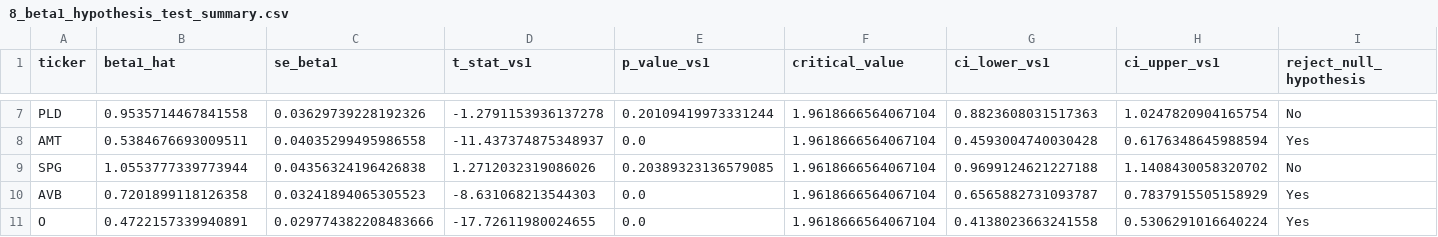
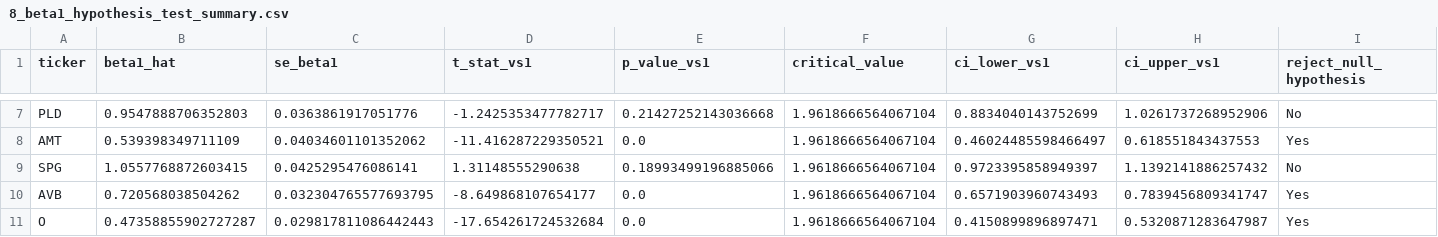
Before and after one commit to priyadarshanparida/market-model-fin6307, a CSV file: data/out/8_beta1_hypothesis_test_summary.csv, drawn as a sheet; only a part is shown, gaps mark what is left out; the diff covers the shown part only; the diff names each change by its address in the sheet, - before the commit and + after, or states it on an @@ line.

```diff
--- a/data/out/8_beta1_hypothesis_test_summary.csv
+++ b/data/out/8_beta1_hypothesis_test_summary.csv
-B7 (beta1_hat): 0.9535714467841558
+B7 (beta1_hat): 0.9547888706352803
-C7 (se_beta1): 0.03629739228192326
+C7 (se_beta1): 0.0363861917051776
-D7 (t_stat_vs1): -1.2791153936137278
+D7 (t_stat_vs1): -1.2425353477782717
-E7 (p_value_vs1): 0.20109419973331244
+E7 (p_value_vs1): 0.21427252143036668
-G7 (ci_lower_vs1): 0.8823608031517363
+G7 (ci_lower_vs1): 0.8834040143752699
-H7 (ci_upper_vs1): 1.0247820904165754
+H7 (ci_upper_vs1): 1.0261737268952906
-B8 (beta1_hat): 0.5384676693009511
+B8 (beta1_hat): 0.539398349711109
-C8 (se_beta1): 0.04035299495986558
+C8 (se_beta1): 0.04034601101352062
-D8 (t_stat_vs1): -11.437374875348937
+D8 (t_stat_vs1): -11.416287229350521
-G8 (ci_lower_vs1): 0.4593004740030428
+G8 (ci_lower_vs1): 0.46024485598466497
-H8 (ci_upper_vs1): 0.6176348645988594
+H8 (ci_upper_vs1): 0.618551843437553
-B9 (beta1_hat): 1.0553777339773944
+B9 (beta1_hat): 1.0557768872603415
-C9 (se_beta1): 0.04356324196426838
+C9 (se_beta1): 0.0425295476086141
-D9 (t_stat_vs1): 1.2712032319086026
+D9 (t_stat_vs1): 1.31148555290638
-E9 (p_value_vs1): 0.20389323136579085
+E9 (p_value_vs1): 0.18993499196885066
-G9 (ci_lower_vs1): 0.9699124621227188
+G9 (ci_lower_vs1): 0.9723395858949397
-H9 (ci_upper_vs1): 1.1408430058320702
+H9 (ci_upper_vs1): 1.1392141886257432
-B10 (beta1_hat): 0.7201899118126358
+B10 (beta1_hat): 0.720568038504262
-C10 (se_beta1): 0.03241894065305523
+C10 (se_beta1): 0.032304765577693795
-D10 (t_stat_vs1): -8.631068213544303
+D10 (t_stat_vs1): -8.649868107654177
-G10 (ci_lower_vs1): 0.6565882731093787
+G10 (ci_lower_vs1): 0.6571903960743493
-H10 (ci_upper_vs1): 0.7837915505158929
+H10 (ci_upper_vs1): 0.7839456809341747
-B11 (beta1_hat): 0.4722157339940891
+B11 (beta1_hat): 0.47358855902727287
-C11 (se_beta1): 0.029774382208483666
+C11 (se_beta1): 0.029817811086442443
-D11 (t_stat_vs1): -17.72611980024655
+D11 (t_stat_vs1): -17.654261724532684
-G11 (ci_lower_vs1): 0.4138023663241558
+G11 (ci_lower_vs1): 0.4150899896897471
-H11 (ci_upper_vs1): 0.5306291016640224
+H11 (ci_upper_vs1): 0.5320871283647987
```
Also changed, not shown: 30 edited cells elsewhere in this file, data/out/7_market_model_regression_summary.csv, 1 other file.
